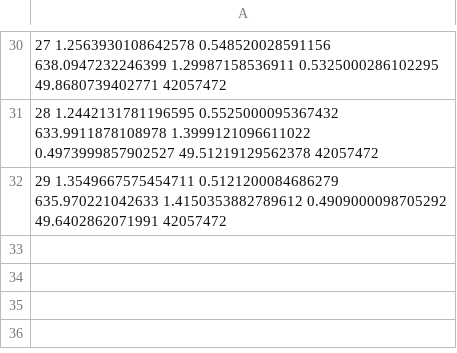
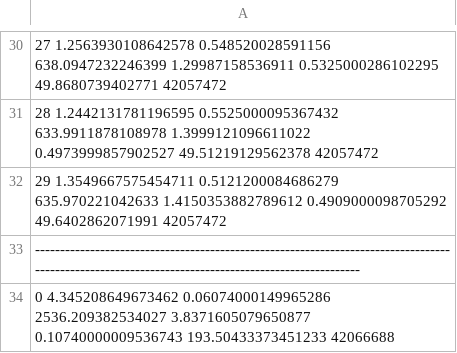
Before and after one commit to Huxufeng666/KAN-Transformer, a CSV file: output/kan_attention_patch16_224/train.csv, drawn as a sheet; only a part is shown, gaps mark what is left out; the diff names each change by its address in the sheet, - before the commit and + after, or states it on an @@ line.

```diff
--- a/output/kan_attention_patch16_224/train.csv
+++ b/output/kan_attention_patch16_224/train.csv
+row 33: ----------------------------------------------------------------------------------------------------------------------------------------------------
+row 34: 0 4.345208649673462 0.06074000149965286 2536.209382534027 3.8371605079650877 0.10740000009536743 193.50433373451233 42066688
```
Also changed, not shown: 1 other file.
